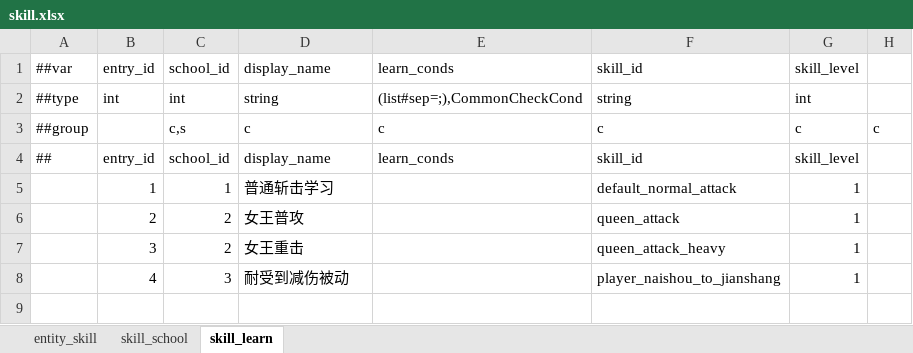
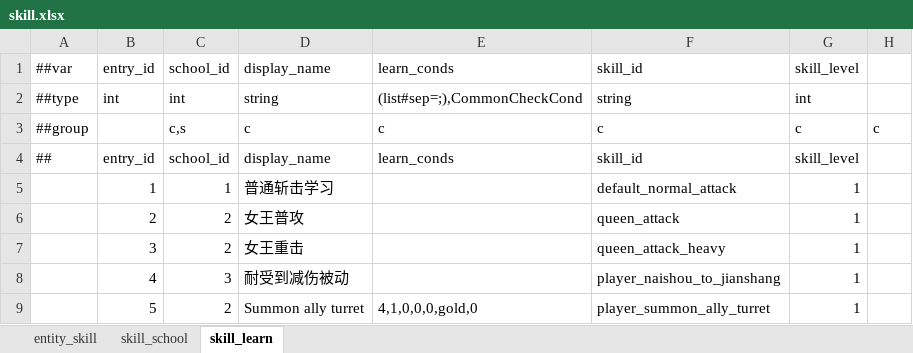
Before and after one commit to nmbswls/FkSucProj, an Excel workbook: Config/Datas/skill.xlsx, sheet skill_learn, drawn as a sheet; values as stored, in another font and other column widths than the file's, no borders; the diff names each change by its address in the sheet, - before the commit and + after, or states it on an @@ line.

```diff
--- a/Config/Datas/skill.xlsx (sheet skill_learn)
+++ b/Config/Datas/skill.xlsx (sheet skill_learn)
+row 9:  | 5 | 2 | Summon ally turret | 4,1,0,0,0,gold,0 | player_summon_ally_turret | 1
```
Also changed, not shown: sheet entity_skill, 11 other files.
